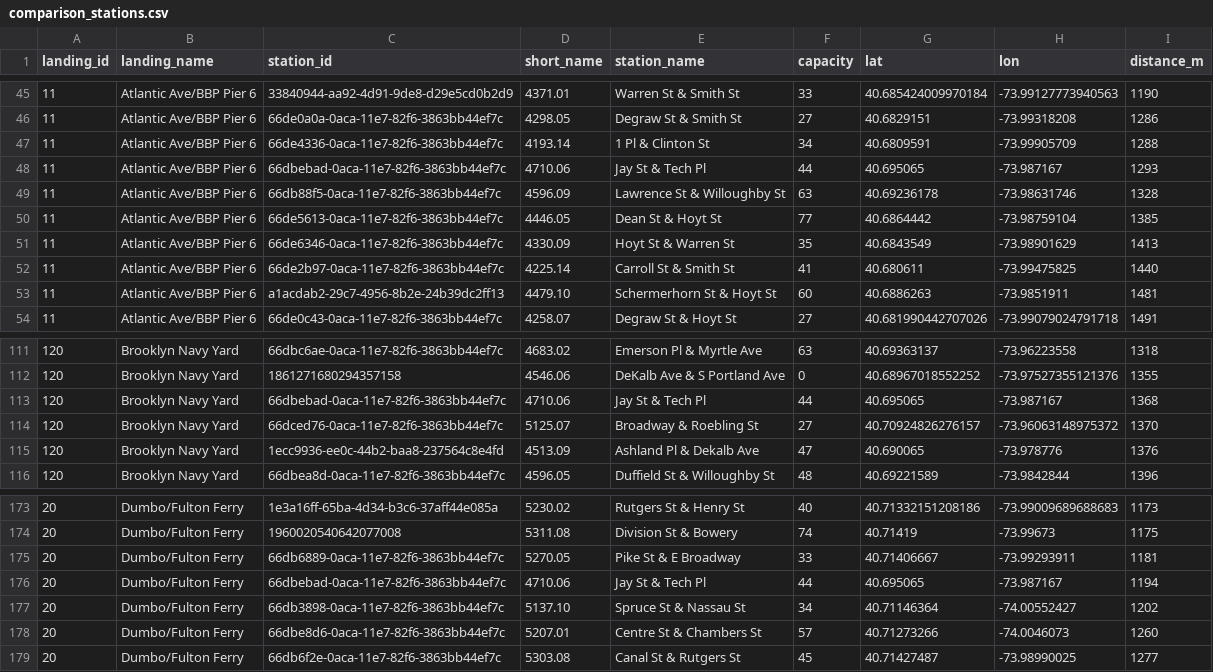
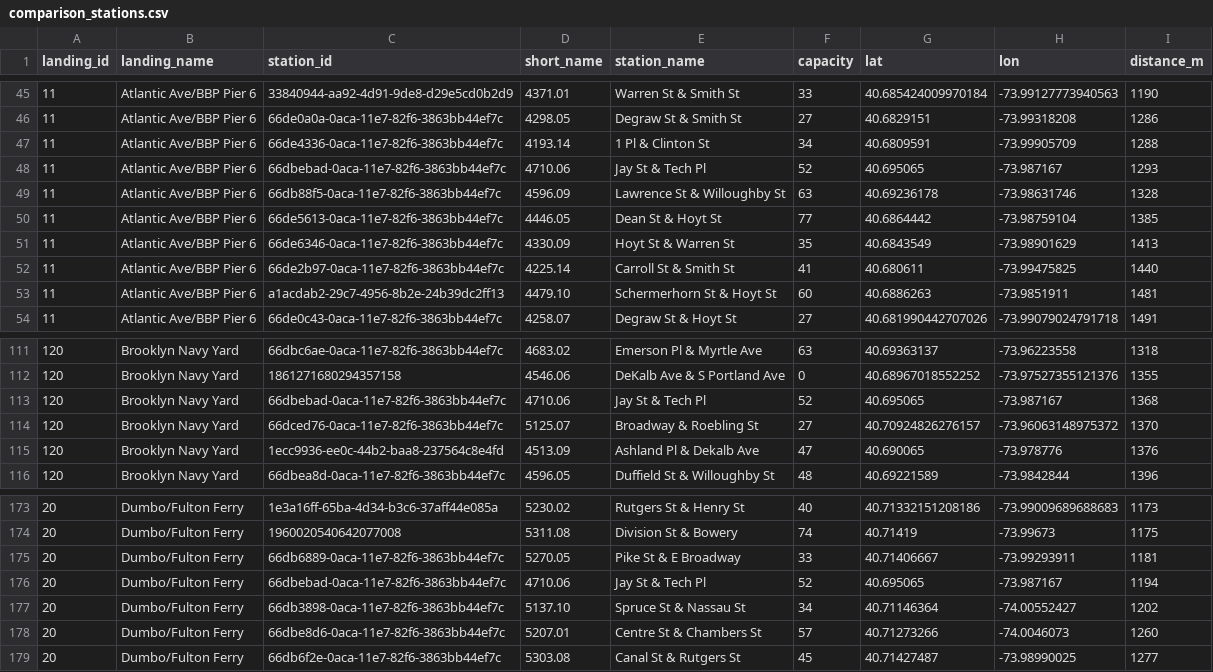
Before and after one commit to charjohnstone-arch/ferry-citibike-collector, a CSV file: data/comparison_stations.csv, drawn as a sheet; only a part is shown, gaps mark what is left out.

Commit message:
data 2026-11-25 16:13

```diff
--- a/data/comparison_stations.csv
+++ b/data/comparison_stations.csv
@@ -47,3 +47,3 @@ landing_id,landing_name,station_id,short_name,station_name,capacity,lat,lon,dist
 11,Atlantic Ave/BBP Pier 6,66de4336-0aca-11e7-82f6-3863bb44ef7c,4193.14,1 Pl & Clinton St,34,40.6809591,-73.99905709,1288
-11,Atlantic Ave/BBP Pier 6,66dbebad-0aca-11e7-82f6-3863bb44ef7c,4710.06,Jay St & Tech Pl,44,40.695065,-73.987167,1293
+11,Atlantic Ave/BBP Pier 6,66dbebad-0aca-11e7-82f6-3863bb44ef7c,4710.06,Jay St & Tech Pl,52,40.695065,-73.987167,1293
 11,Atlantic Ave/BBP Pier 6,66db88f5-0aca-11e7-82f6-3863bb44ef7c,4596.09,Lawrence St & Willoughby St,63,40.69236178,-73.98631746,1328
@@ -112,3 +112,3 @@ landing_id,landing_name,station_id,short_name,station_name,capacity,lat,lon,dist
 120,Brooklyn Navy Yard,1861271680294357158,4546.06,DeKalb Ave & S Portland Ave,0,40.68967018552252,-73.97527355121376,1355
-120,Brooklyn Navy Yard,66dbebad-0aca-11e7-82f6-3863bb44ef7c,4710.06,Jay St & Tech Pl,44,40.695065,-73.987167,1368
+120,Brooklyn Navy Yard,66dbebad-0aca-11e7-82f6-3863bb44ef7c,4710.06,Jay St & Tech Pl,52,40.695065,-73.987167,1368
 120,Brooklyn Navy Yard,66dced76-0aca-11e7-82f6-3863bb44ef7c,5125.07,Broadway & Roebling St,27,40.70924826276157,-73.96063148975372,1370
@@ -175,3 +175,3 @@ landing_id,landing_name,station_id,short_name,station_name,capacity,lat,lon,dist
 20,Dumbo/Fulton Ferry,66db6889-0aca-11e7-82f6-3863bb44ef7c,5270.05,Pike St & E Broadway,33,40.71406667,-73.99293911,1181
-20,Dumbo/Fulton Ferry,66dbebad-0aca-11e7-82f6-3863bb44ef7c,4710.06,Jay St & Tech Pl,44,40.695065,-73.987167,1194
+20,Dumbo/Fulton Ferry,66dbebad-0aca-11e7-82f6-3863bb44ef7c,4710.06,Jay St & Tech Pl,52,40.695065,-73.987167,1194
 20,Dumbo/Fulton Ferry,66db3898-0aca-11e7-82f6-3863bb44ef7c,5137.10,Spruce St & Nassau St,34,40.71146364,-74.00552427,1202
```
Also changed, not shown: 4 other files.
